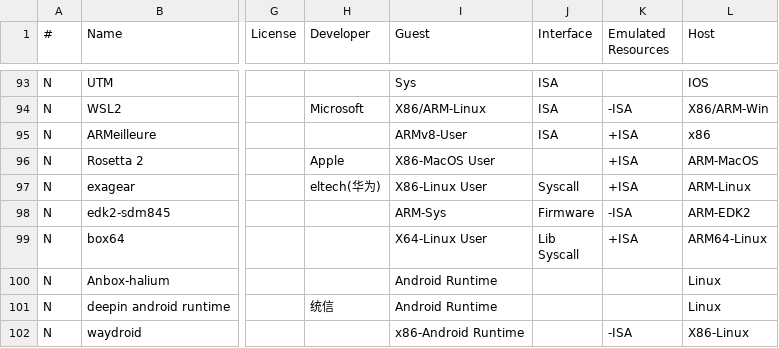
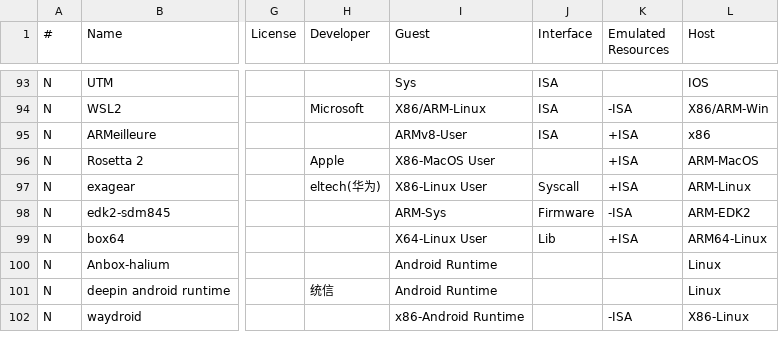
Before and after one commit to xieby1/runXonY, a CSV file: runXonY.csv, drawn as a sheet; only a part is shown, gaps mark what is left out; ↵ is a line break in a cell; the diff covers the shown part only; the diff names each change by its address in the sheet, - before the commit and + after, or states it on an @@ line.

```diff
--- a/runXonY.csv
+++ b/runXonY.csv
-J99 (Interface): Lib ↵ Syscall
+J99 (Interface): Lib
```
Also changed, not shown: 22 edited cells elsewhere in this file, 15 other files.
